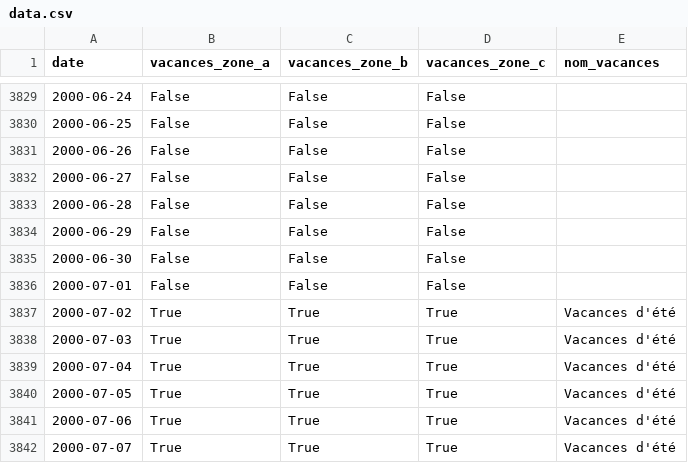
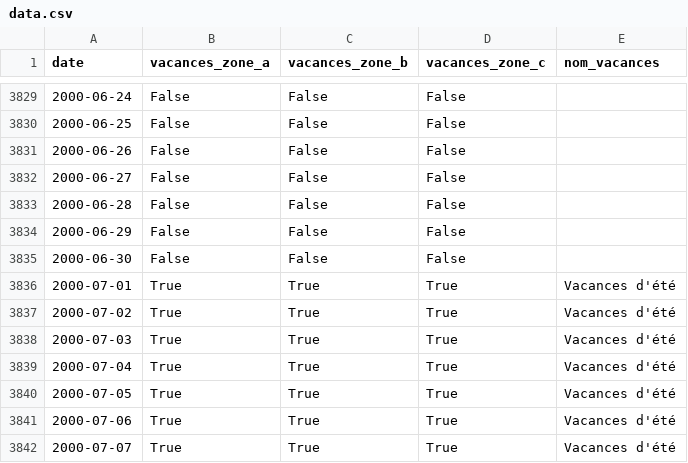
Before and after one commit to AntoineAugusti/vacances-scolaires, a CSV file: data.csv, drawn as a sheet; only a part is shown, gaps mark what is left out.

Commit message:
Fix été toutes zones 2000 #17

```diff
--- a/data.csv
+++ b/data.csv
@@ -3835,3 +3835,3 @@ date,vacances_zone_a,vacances_zone_b,vacances_zone_c,nom_vacances
 2000-06-30,False,False,False,
-2000-07-01,False,False,False,
+2000-07-01,True,True,True,Vacances d'été
 2000-07-02,True,True,True,Vacances d'été
```
